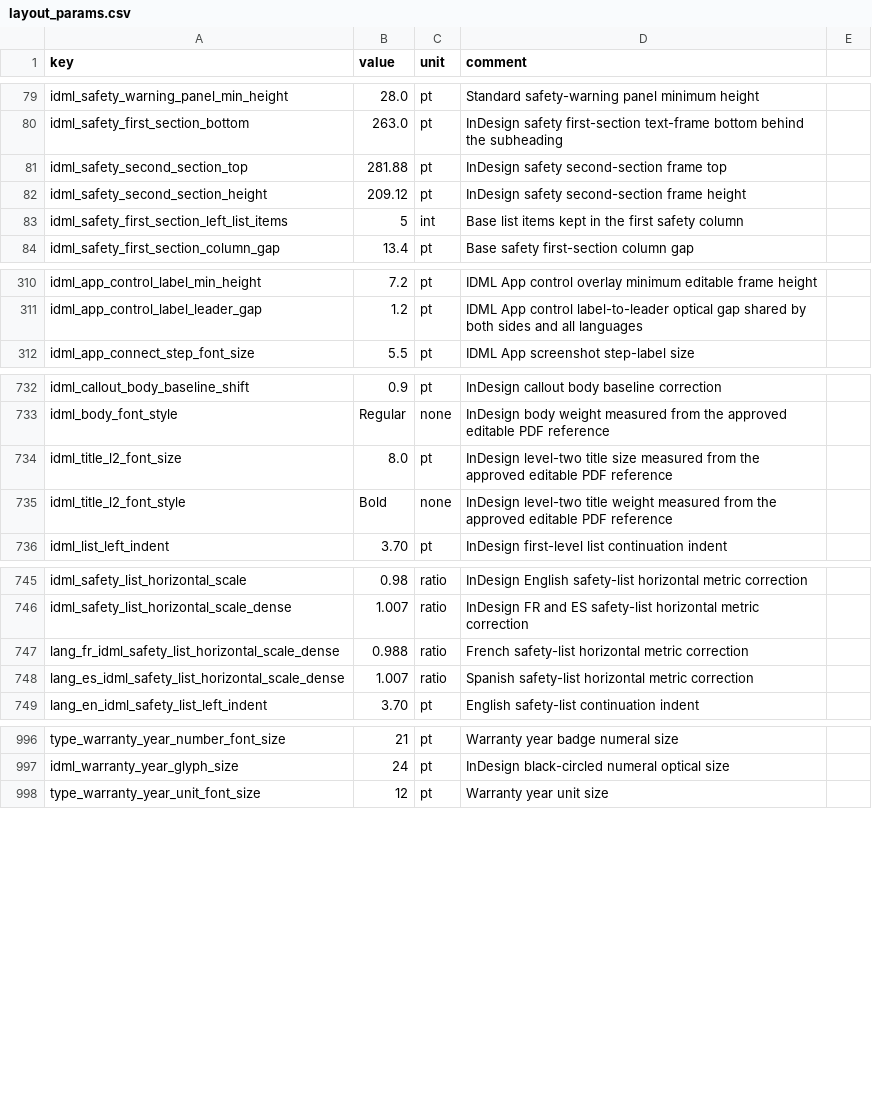
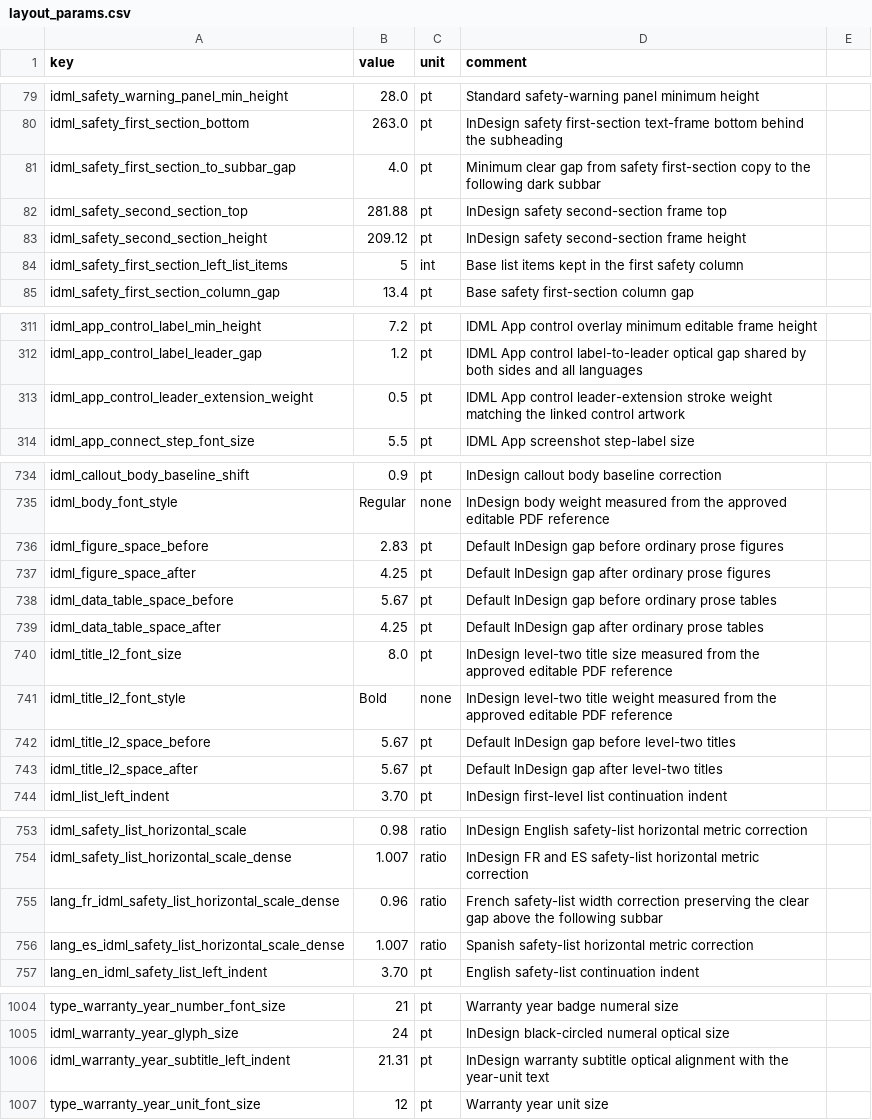
Before and after one commit to Bingboom/auto-manual, a CSV file: data/layout_params.csv, drawn as a sheet; only a part is shown, gaps mark what is left out.

Commit message:
fix(idml): align status labels and content rhythm
Preserve LCD status-prefix strong semantics, centralize default flowed H2/figure/table spacing, and close the remaining approved-reference layout differences for warranty, App, and dense French safety pages.\n\nRefresh the 52-source reference identity and IDML golden fixtures after visual and native InDesign validation.

```diff
--- a/data/layout_params.csv
+++ b/data/layout_params.csv
@@ -80,2 +80,3 @@ idml_safety_warning_panel_min_height,28.0,pt,Standard safety-warning panel minim
 idml_safety_first_section_bottom,263.0,pt,InDesign safety first-section text-frame bottom behind the subheading
+idml_safety_first_section_to_subbar_gap,4.0,pt,Minimum clear gap from safety first-section copy to the following dark subbar
 idml_safety_second_section_top,281.88,pt,InDesign safety second-section frame top
@@ -311,2 +312,3 @@ idml_app_control_label_min_height,7.2,pt,IDML App control overlay minimum editab
 idml_app_control_label_leader_gap,1.2,pt,IDML App control label-to-leader optical gap shared by both sides and all languages
+idml_app_control_leader_extension_weight,0.5,pt,IDML App control leader-extension stroke weight matching the linked control artwork
 idml_app_connect_step_font_size,5.5,pt,IDML App screenshot step-label size
@@ -733,4 +735,10 @@ idml_callout_body_baseline_shift,0.9,pt,InDesign callout body baseline correctio
 idml_body_font_style,Regular,none,InDesign body weight measured from the approved editable PDF reference
+idml_figure_space_before,2.83,pt,Default InDesign gap before ordinary prose figures
+idml_figure_space_after,4.25,pt,Default InDesign gap after ordinary prose figures
+idml_data_table_space_before,5.67,pt,Default InDesign gap before ordinary prose tables
+idml_data_table_space_after,4.25,pt,Default InDesign gap after ordinary prose tables
 idml_title_l2_font_size,8.0,pt,InDesign level-two title size measured from the approved editable PDF reference
 idml_title_l2_font_style,Bold,none,InDesign level-two title weight measured from the approved editable PDF reference
+idml_title_l2_space_before,5.67,pt,Default InDesign gap before level-two titles
+idml_title_l2_space_after,5.67,pt,Default InDesign gap after level-two titles
 idml_list_left_indent,3.70,pt,InDesign first-level list continuation indent
@@ -746,3 +754,3 @@ idml_safety_list_horizontal_scale,0.98,ratio,InDesign English safety-list horizo
 idml_safety_list_horizontal_scale_dense,1.007,ratio,InDesign FR and ES safety-list horizontal metric correction
-lang_fr_idml_safety_list_horizontal_scale_dense,0.988,ratio,French safety-list horizontal metric correction
+lang_fr_idml_safety_list_horizontal_scale_dense,0.96,ratio,French safety-list width correction preserving the clear gap above the following subbar
 lang_es_idml_safety_list_horizontal_scale_dense,1.007,ratio,Spanish safety-list horizontal metric correction
@@ -997,2 +1005,3 @@ type_warranty_year_number_font_size,21,pt,Warranty year badge numeral size
 idml_warranty_year_glyph_size,24,pt,InDesign black-circled numeral optical size
+idml_warranty_year_subtitle_left_indent,21.31,pt,InDesign warranty subtitle optical alignment with the year-unit text
 type_warranty_year_unit_font_size,12,pt,Warranty year unit size
```
Also changed, not shown: 21 other files.
